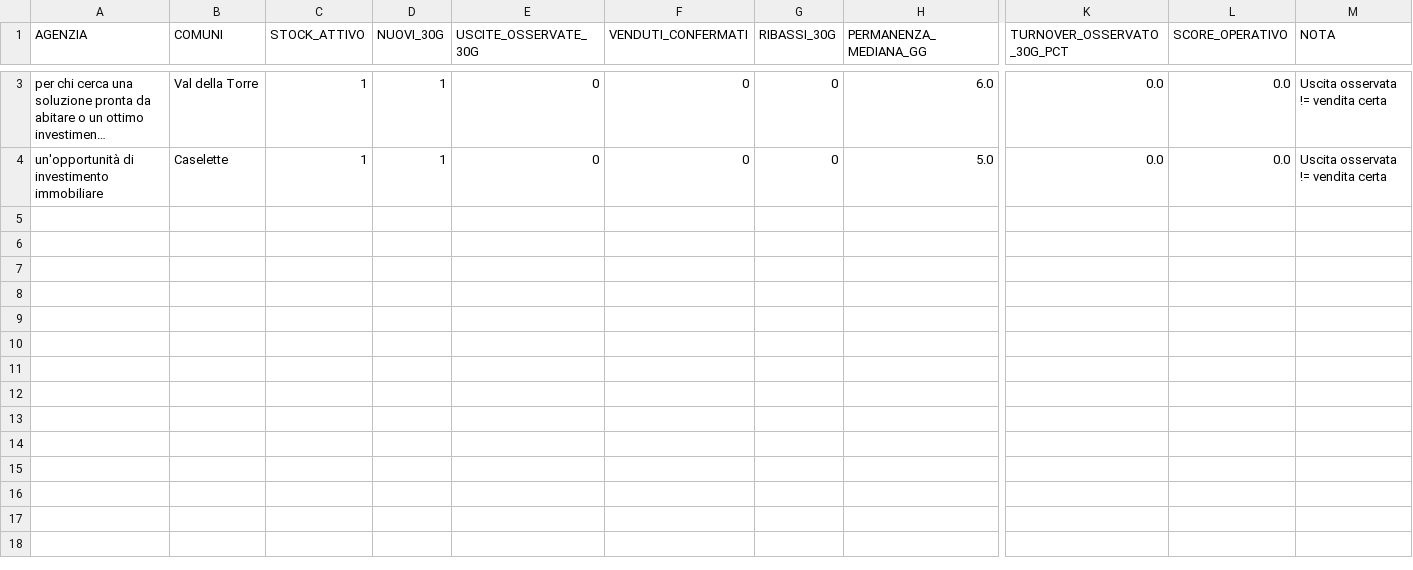
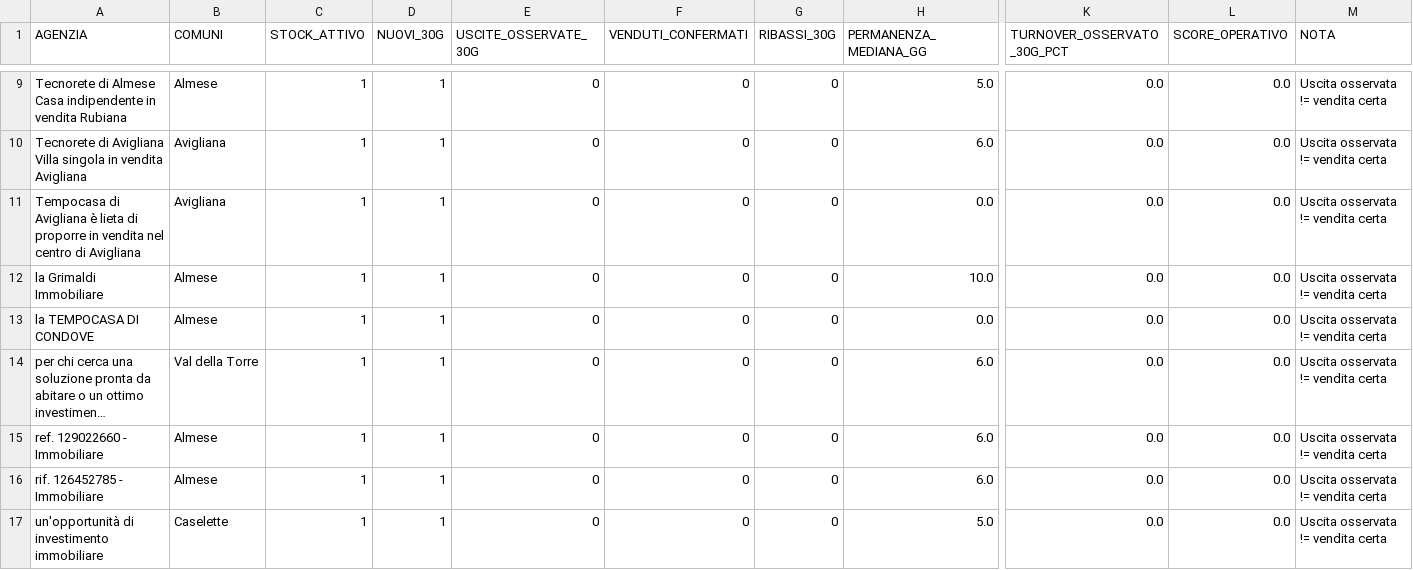
Before and after one commit to josephsocialmedia2-spec/immobili-in-zona, a CSV file: seller_radar_auto/data/intelligence/kpi_agenzie.csv, drawn as a sheet; only a part is shown, gaps mark what is left out; long unchanged cells end in …; rows hold the shown columns only; the diff covers the shown part only; the diff names each change by its address in the sheet, - before the commit and + after, or states it on an @@ line.

```diff
--- a/seller_radar_auto/data/intelligence/kpi_agenzie.csv
+++ b/seller_radar_auto/data/intelligence/kpi_agenzie.csv
+row 9: Tecnorete di Almese Casa indipendente in vendita Rubiana | Almese | 1 | 1 | 0 | 0 | 0 | 5.0 | 0.0 | 0.0 | Uscita osservata != vendita certa
+row 10: Tecnorete di Avigliana Villa singola in vendita Avigliana | Avigliana | 1 | 1 | 0 | 0 | 0 | 6.0 | 0.0 | 0.0 | Uscita osservata != vendita certa
+row 11: Tempocasa di Avigliana è lieta di proporre in vendita nel centro di Avigliana | Avigliana | 1 | 1 | 0 | 0 | 0 | 0.0 | 0.0 | 0.0 | Uscita osservata != vendita certa
+row 12: la Grimaldi Immobiliare | Almese | 1 | 1 | 0 | 0 | 0 | 10.0 | 0.0 | 0.0 | Uscita osservata != vendita certa
+row 13: la TEMPOCASA DI CONDOVE | Almese | 1 | 1 | 0 | 0 | 0 | 0.0 | 0.0 | 0.0 | Uscita osservata != vendita certa
+row 15: ref. 129022660 - Immobiliare | Almese | 1 | 1 | 0 | 0 | 0 | 6.0 | 0.0 | 0.0 | Uscita osservata != vendita certa
+row 16: rif. 126452785 - Immobiliare | Almese | 1 | 1 | 0 | 0 | 0 | 6.0 | 0.0 | 0.0 | Uscita osservata != vendita certa
```
Also changed, not shown: 6 added rows elsewhere in this file, seller_radar_auto/data/intelligence/kpi_comuni.csv, seller_radar_auto/data/intelligence/kpi_segnali.csv, 18 other files.
